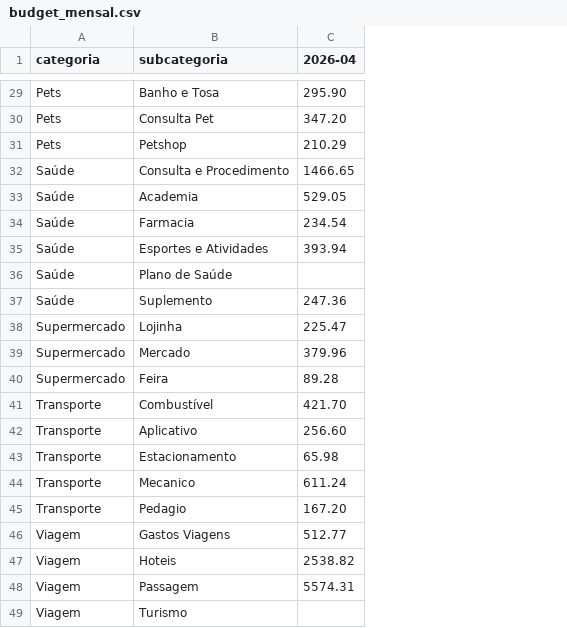
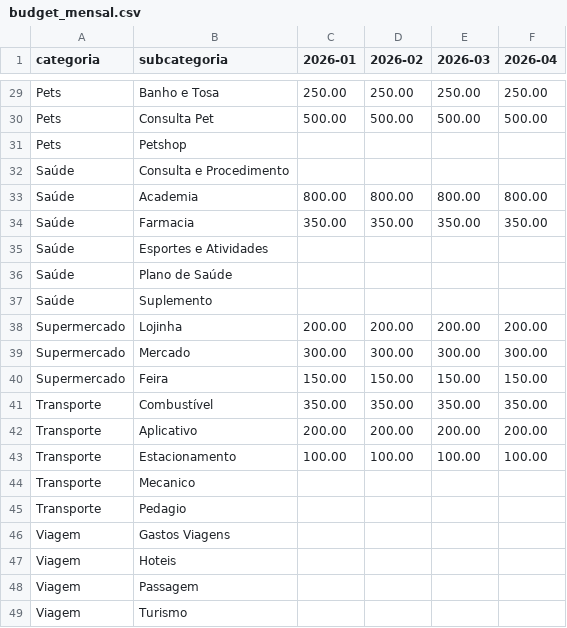
Before and after one commit to henriquehashimoto/financeria_casal, a CSV file: public/data/budget_mensal.csv, drawn as a sheet; only a part is shown, gaps mark what is left out; addresses are those after the commit; the diff covers the shown part only; the diff names each change by its address in the sheet, - before the commit and + after, or states it on an @@ line.

```diff
--- a/public/data/budget_mensal.csv
+++ b/public/data/budget_mensal.csv
+column C (2026-01), rows 29-43: 250.00 | 500.00 |  |  | 800.00 | 350.00 |  |  |  | 200.00 | 300.00 | 150.00 | 350.00 | 200.00 | 100.00
+column D (2026-02), rows 29-43: 250.00 | 500.00 |  |  | 800.00 | 350.00 |  |  |  | 200.00 | 300.00 | 150.00 | 350.00 | 200.00 | 100.00
+column E (2026-03), rows 29-43: 250.00 | 500.00 |  |  | 800.00 | 350.00 |  |  |  | 200.00 | 300.00 | 150.00 | 350.00 | 200.00 | 100.00
-F29 (2026-04): 295.90
+F29 (2026-04): 250.00
-F30 (2026-04): 347.20
+F30 (2026-04): 500.00
-F31 (2026-04): 210.29
+F31 (2026-04): (empty)
-F32 (2026-04): 1466.65
+F32 (2026-04): (empty)
-F33 (2026-04): 529.05
+F33 (2026-04): 800.00
-F34 (2026-04): 234.54
+F34 (2026-04): 350.00
-F35 (2026-04): 393.94
+F35 (2026-04): (empty)
-F37 (2026-04): 247.36
+F37 (2026-04): (empty)
-F38 (2026-04): 225.47
+F38 (2026-04): 200.00
-F39 (2026-04): 379.96
+F39 (2026-04): 300.00
-F40 (2026-04): 89.28
+F40 (2026-04): 150.00
-F41 (2026-04): 421.70
+F41 (2026-04): 350.00
-F42 (2026-04): 256.60
+F42 (2026-04): 200.00
-F43 (2026-04): 65.98
+F43 (2026-04): 100.00
-F44 (2026-04): 611.24
+F44 (2026-04): (empty)
-F45 (2026-04): 167.20
+F45 (2026-04): (empty)
-F46 (2026-04): 512.77
+F46 (2026-04): (empty)
-F47 (2026-04): 2538.82
+F47 (2026-04): (empty)
-F48 (2026-04): 5574.31
+F48 (2026-04): (empty)
```
Also changed, not shown: 24 edited cells elsewhere in this file, 3 other files.
